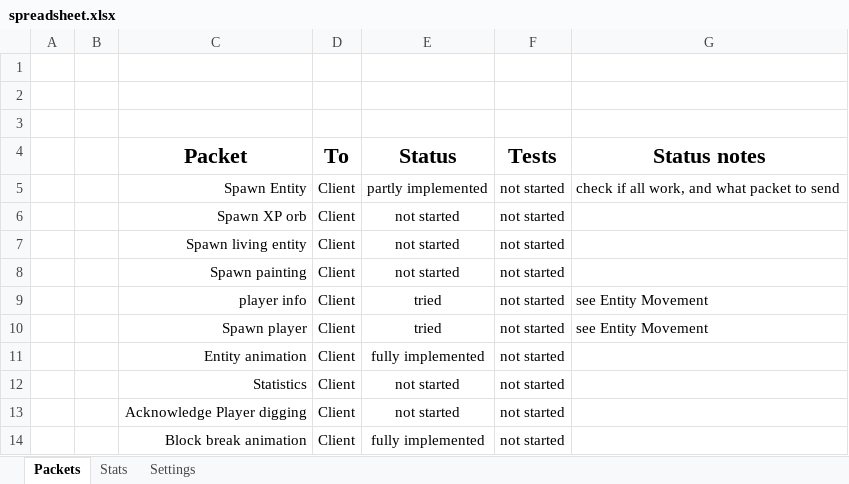
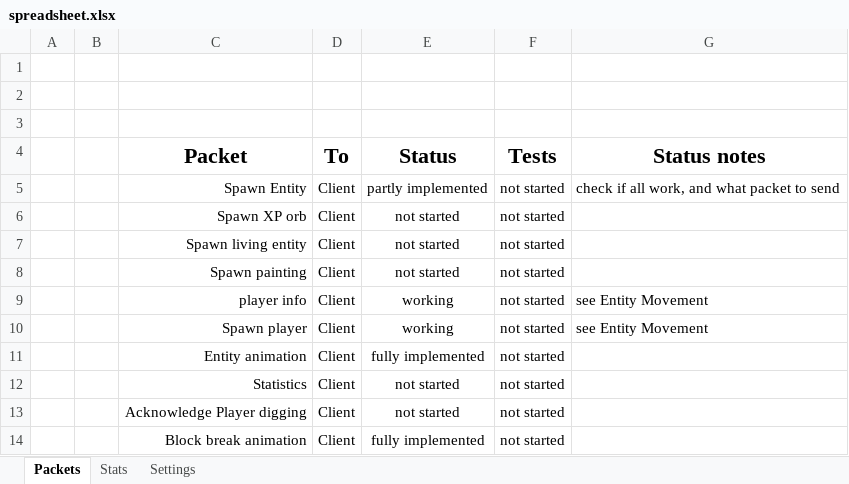
Before and after one commit to OscarNOW/minecraft-server, an Excel workbook: progress/spreadsheet/spreadsheet.xlsx, sheet Packets, drawn as a sheet; only a part is shown; values as stored, in another font and other column widths than the file's, no borders; conditional formats not drawn; the diff names each change by its address in the sheet, - before the commit and + after, or states it on an @@ line.

Commit message:
Updated spreadsheet

```diff
--- a/progress/spreadsheet/spreadsheet.xlsx (sheet Packets)
+++ b/progress/spreadsheet/spreadsheet.xlsx (sheet Packets)
-E9:E10 (Status): tried
+E9:E10 (Status): working
```
Also changed, not shown: sheet Stats.
